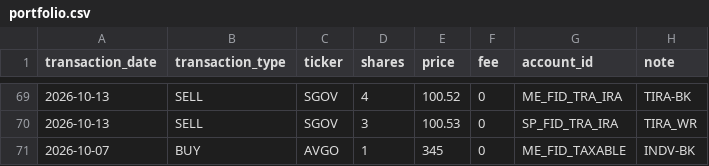
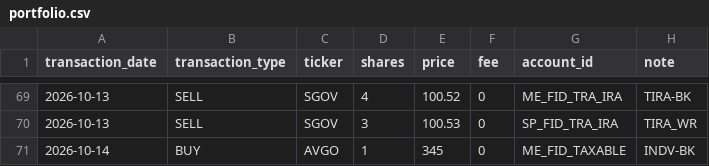
Before and after one commit to Eucalyptuss/Household-Wealth-Tracker, a CSV file: portfolio.csv, drawn as a sheet; only a part is shown, gaps mark what is left out.

Commit message:
update 10/16

```diff
--- a/portfolio.csv
+++ b/portfolio.csv
@@ -70,2 +70,2 @@ transaction_date,transaction_type,ticker,shares,price,fee,account_id,note
 2026-10-13,SELL,SGOV,3,100.53,0,SP_FID_TRA_IRA,TIRA_WR
-2026-10-07,BUY,AVGO,1,345,0,ME_FID_TAXABLE,INDV-BK
+2026-10-14,BUY,AVGO,1,345,0,ME_FID_TAXABLE,INDV-BK
```
